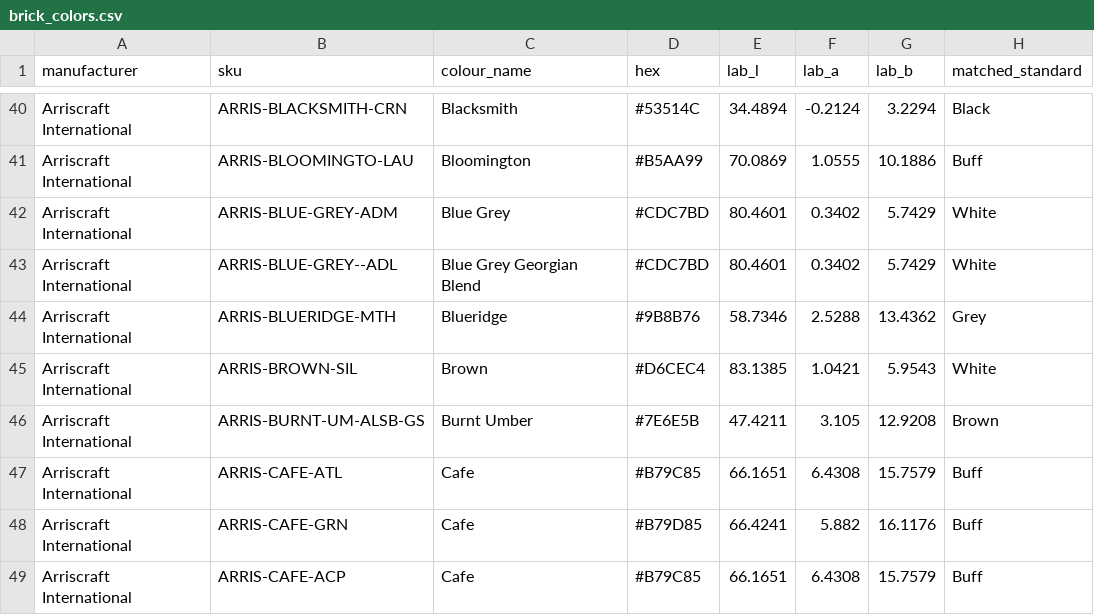
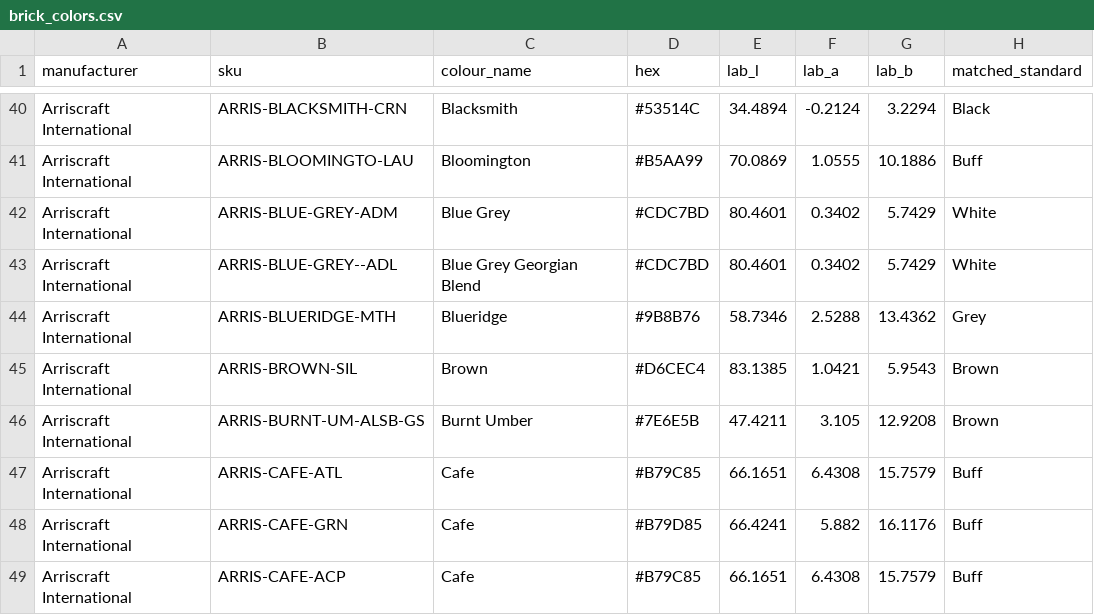
Before and after one commit to Stenth-Industries/Modern-Masonry-Group, a CSV file: data/brick_colors.csv, drawn as a sheet; only a part is shown, gaps mark what is left out.

```diff
--- a/data/brick_colors.csv
+++ b/data/brick_colors.csv
@@ -44,3 +44,3 @@ Arriscraft International,ARRIS-BLUE-GREY--ADL,Blue Grey Georgian Blend,#CDC7BD,8
 Arriscraft International,ARRIS-BLUERIDGE-MTH,Blueridge,#9B8B76,58.7346,2.5288,13.4362,Grey
-Arriscraft International,ARRIS-BROWN-SIL,Brown,#D6CEC4,83.1385,1.0421,5.9543,White
+Arriscraft International,ARRIS-BROWN-SIL,Brown,#D6CEC4,83.1385,1.0421,5.9543,Brown
 Arriscraft International,ARRIS-BURNT-UM-ALSB-GS,Burnt Umber,#7E6E5B,47.4211,3.105,12.9208,Brown
```
Also changed, not shown: 1 other file.
